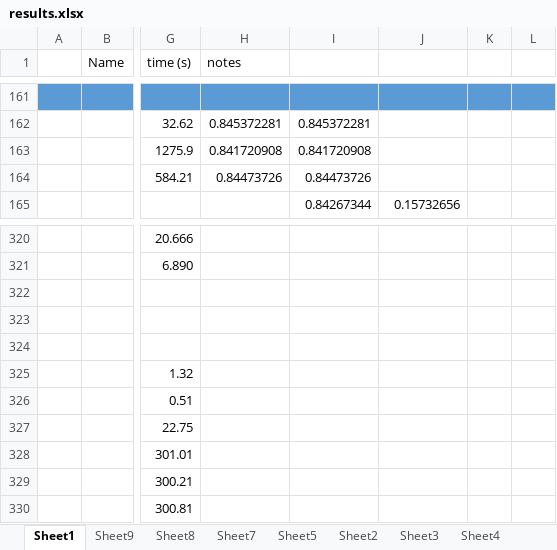
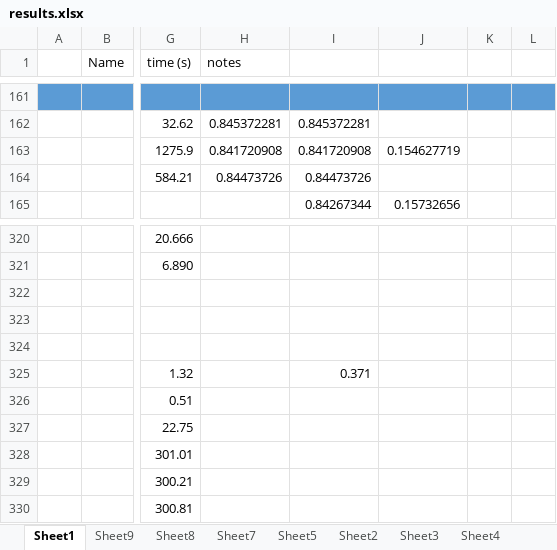
Before and after one commit to xinyufei/Quantum-Control-qutip, an Excel workbook: results.xlsx, sheet Sheet1, drawn as a sheet; only a part is shown, gaps mark what is left out; values as stored, in another font and other column widths than the file's, no borders; the diff names each change by its address in the sheet, - before the commit and + after, or states it on an @@ line.

```diff
--- a/results.xlsx (sheet Sheet1)
+++ b/results.xlsx (sheet Sheet1)
-J163: (empty)
+J163: 0.154627719
-I325: (empty)
+I325: 0.371
```
Also changed, not shown: other sheet tabs, 1 other file.
